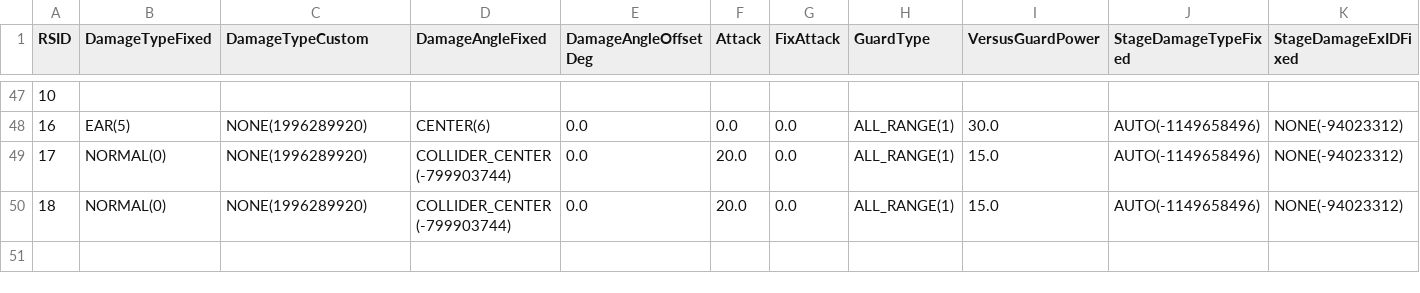
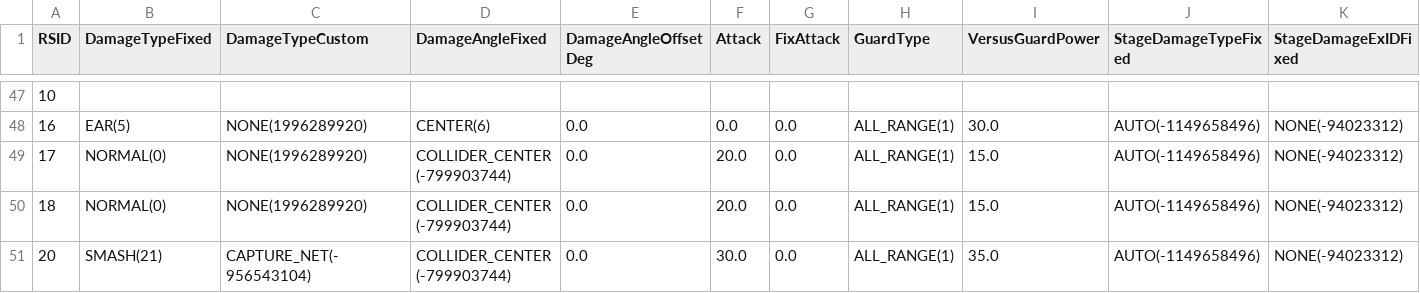
Before and after one commit to dtlnor/mhws-rcol-record, a CSV file: Enemy/Em0155_00.csv, drawn as a sheet; only a part is shown, gaps mark what is left out; rows hold the shown columns only; the diff names each change by its address in the sheet, - before the commit and + after, or states it on an @@ line.

```diff
--- a/Enemy/Em0155_00.csv
+++ b/Enemy/Em0155_00.csv
+row 51: 20 | SMASH(21) | CAPTURE_NET(-956543104) | COLLIDER_CENTER(-799903744) | 0.0 | 30.0 | 0.0 | ALL_RANGE(1) | 35.0 | AUTO(-1149658496) | NONE(-94023312)
```
Also changed, not shown: Enemy/Em0160_50.csv, Enemy/Em0162_00.csv, 1 other file.
